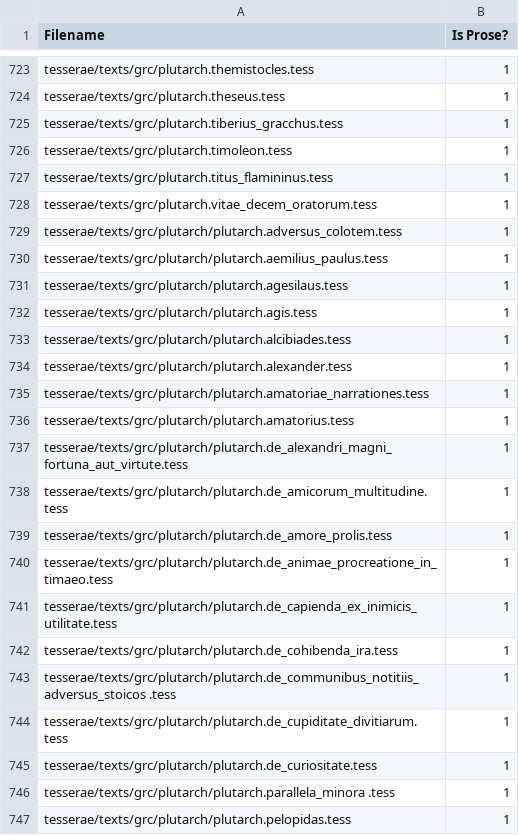
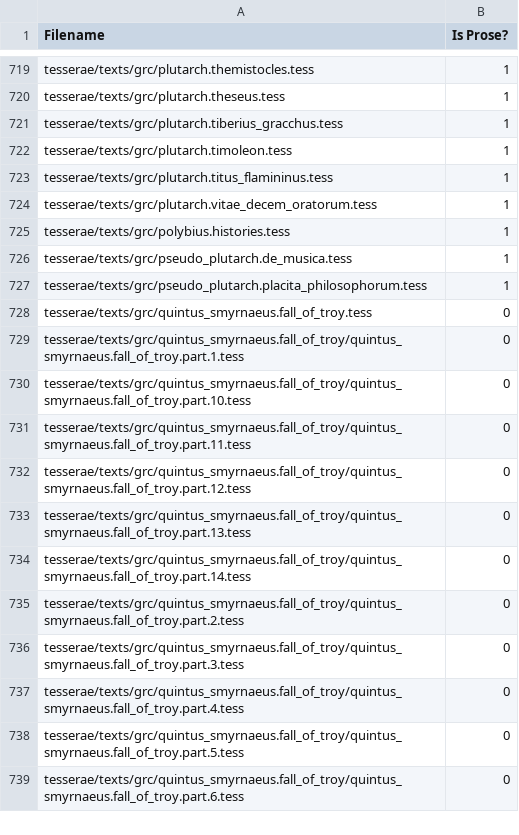
Before and after one commit to QuantitativeCriticismLab/ancient_greek_genre_classification, a CSV file: classifications.csv, drawn as a sheet; only a part is shown, gaps mark what is left out; the shorter side is filled out with more unchanged rows; the diff covers the shown part only; the diff names each change by its address in the sheet, - before the commit and + after, or states it on an @@ line.

Commit message:
Remove duplicate classification data

```diff
--- a/classifications.csv
+++ b/classifications.csv
-row 729: tesserae/texts/grc/plutarch/plutarch.adversus_colotem.tess | 1
-row 730: tesserae/texts/grc/plutarch/plutarch.aemilius_paulus.tess | 1
-row 731: tesserae/texts/grc/plutarch/plutarch.agesilaus.tess | 1
-row 732: tesserae/texts/grc/plutarch/plutarch.agis.tess | 1
-row 733: tesserae/texts/grc/plutarch/plutarch.alcibiades.tess | 1
-row 734: tesserae/texts/grc/plutarch/plutarch.alexander.tess | 1
-row 735: tesserae/texts/grc/plutarch/plutarch.amatoriae_narrationes.tess | 1
-row 736: tesserae/texts/grc/plutarch/plutarch.amatorius.tess | 1
-row 737: tesserae/texts/grc/plutarch/plutarch.de_alexandri_magni_fortuna_aut_virtute.tess | 1
-row 738: tesserae/texts/grc/plutarch/plutarch.de_amicorum_multitudine.tess | 1
-row 739: tesserae/texts/grc/plutarch/plutarch.de_amore_prolis.tess | 1
-row 740: tesserae/texts/grc/plutarch/plutarch.de_animae_procreatione_in_timaeo.tess | 1
-row 741: tesserae/texts/grc/plutarch/plutarch.de_capienda_ex_inimicis_utilitate.tess | 1
-row 742: tesserae/texts/grc/plutarch/plutarch.de_cohibenda_ira.tess | 1
-row 743: tesserae/texts/grc/plutarch/plutarch.de_communibus_notitiis_adversus_stoicos .tess | 1
-row 744: tesserae/texts/grc/plutarch/plutarch.de_cupiditate_divitiarum.tess | 1
-row 745: tesserae/texts/grc/plutarch/plutarch.de_curiositate.tess | 1
-row 746: tesserae/texts/grc/plutarch/plutarch.parallela_minora .tess | 1
-row 747: tesserae/texts/grc/plutarch/plutarch.pelopidas.tess | 1
```
Also changed, not shown: 17 removed rows elsewhere in this file, 2 other files.
